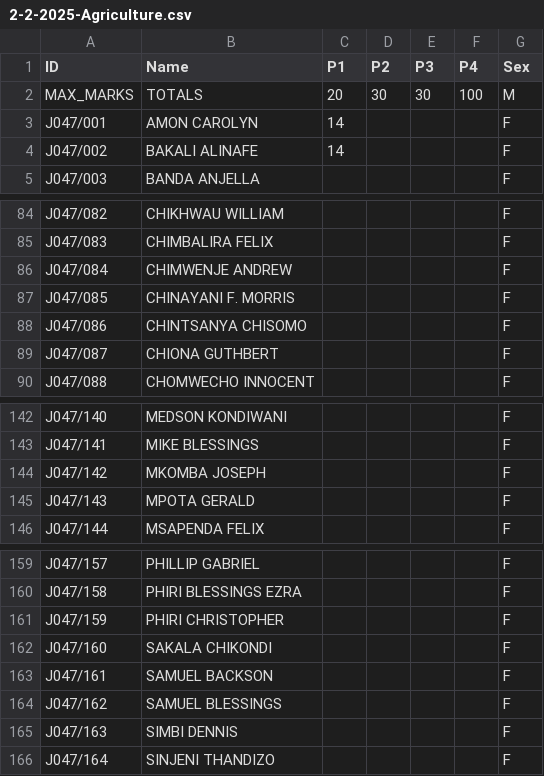
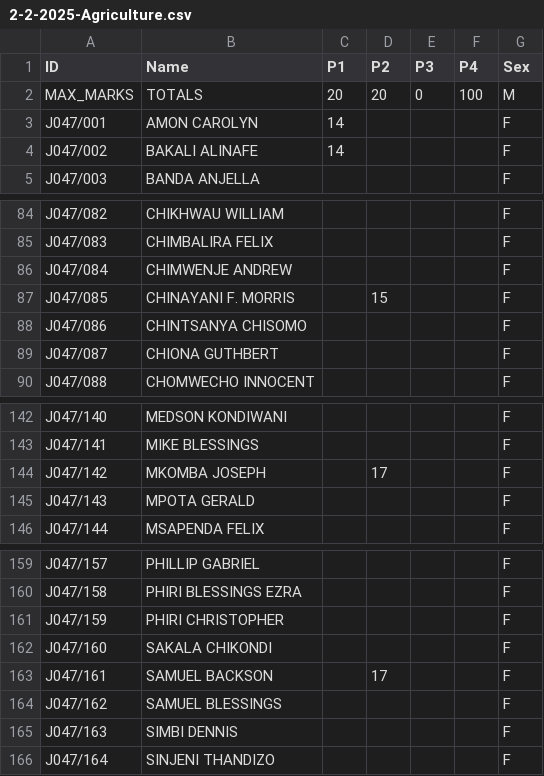
Before and after one commit to magawass/ca, a CSV file: 2-2-2025-Agriculture.csv, drawn as a sheet; only a part is shown, gaps mark what is left out.

Commit message:
Update 2-2-2025-Agriculture

```diff
--- a/2-2-2025-Agriculture.csv
+++ b/2-2-2025-Agriculture.csv
@@ -1,3 +1,3 @@
 ID,Name,P1,P2,P3,P4,Sex
-MAX_MARKS,TOTALS,20,30,30,100,M
+MAX_MARKS,TOTALS,20,20,0,100,M
 J047/001,AMON CAROLYN,14,,,,F
@@ -86,3 +86,3 @@ J047/083,CHIMBALIRA FELIX,,,,,F
 J047/084,CHIMWENJE ANDREW,,,,,F
-J047/085,CHINAYANI F. MORRIS,,,,,F
+J047/085,CHINAYANI F. MORRIS,,15,,,F
 J047/086,CHINTSANYA CHISOMO,,,,,F
@@ -143,3 +143,3 @@ J047/140,MEDSON KONDIWANI,,,,,F
 J047/141,MIKE BLESSINGS,,,,,F
-J047/142,MKOMBA JOSEPH,,,,,F
+J047/142,MKOMBA JOSEPH,,17,,,F
 J047/143,MPOTA GERALD,,,,,F
@@ -162,3 +162,3 @@ J047/159,PHIRI CHRISTOPHER,,,,,F
 J047/160,SAKALA CHIKONDI,,,,,F
-J047/161,SAMUEL BACKSON,,,,,F
+J047/161,SAMUEL BACKSON,,17,,,F
 J047/162,SAMUEL BLESSINGS,,,,,F
```
